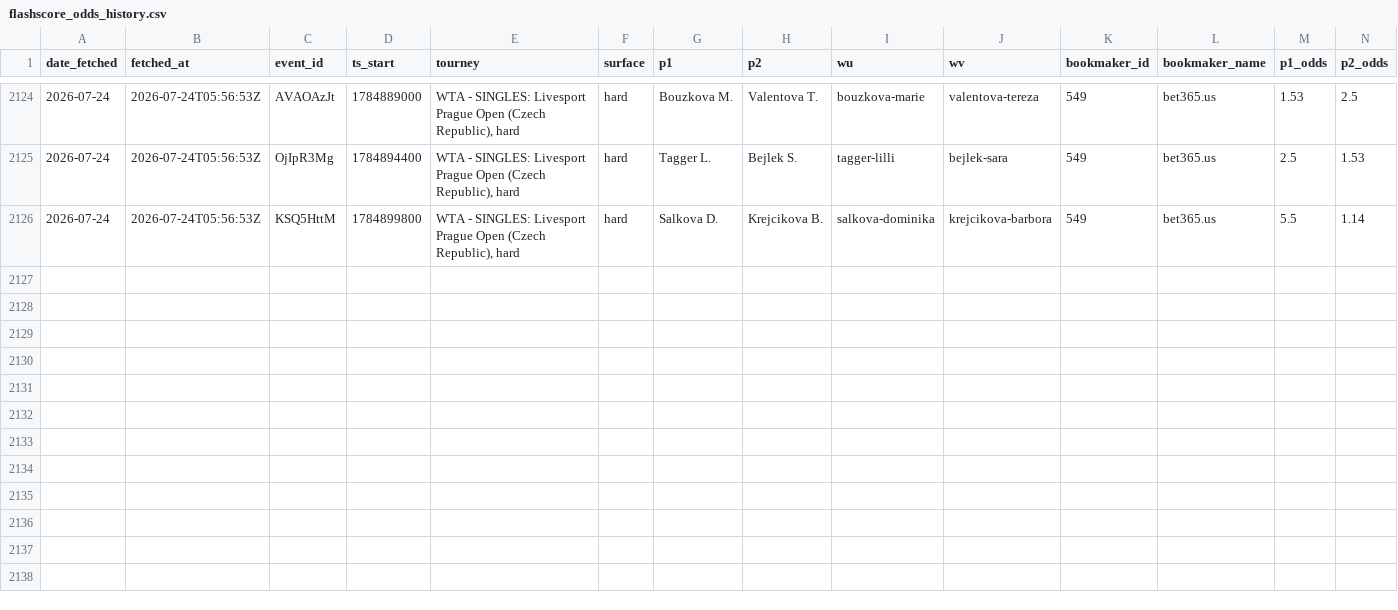
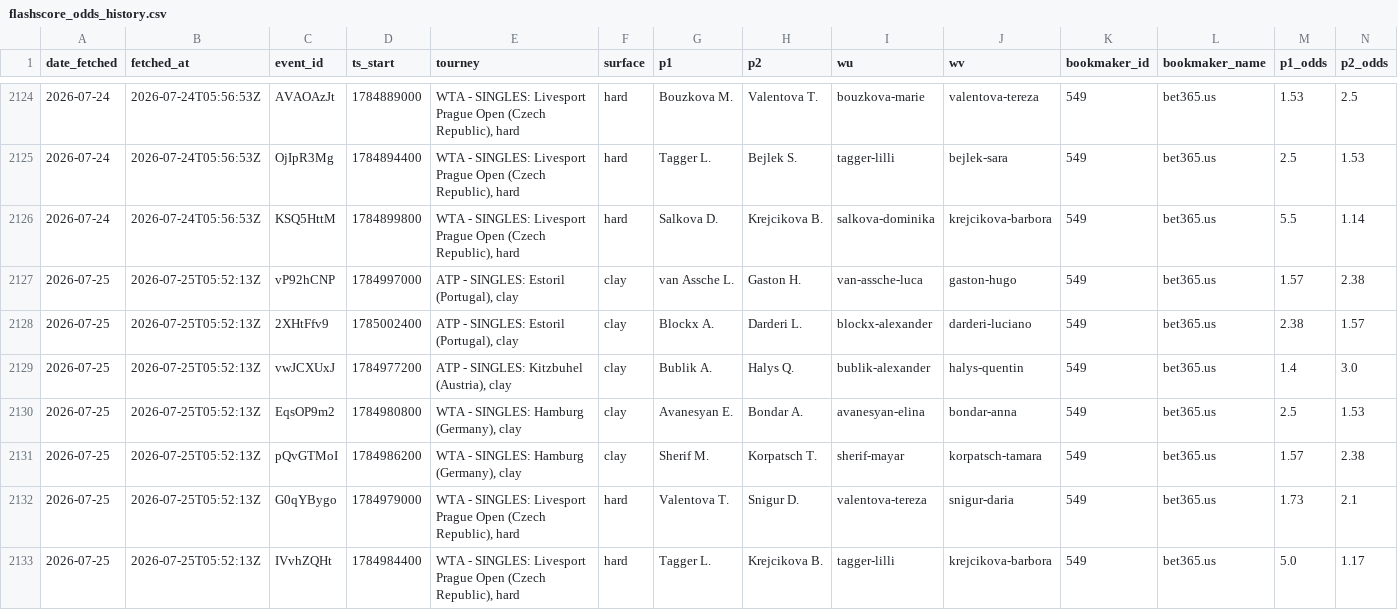
Before and after one commit to gmalbert/tennis-predictions, a CSV file: data_files/flashscore_odds_history.csv, drawn as a sheet; only a part is shown, gaps mark what is left out; rows hold the shown columns only; the diff names each change by its address in the sheet, - before the commit and + after, or states it on an @@ line.

```diff
--- a/data_files/flashscore_odds_history.csv
+++ b/data_files/flashscore_odds_history.csv
+row 2127: 2026-07-25 | 2026-07-25T05:52:13Z | vP92hCNP | 1784997000 | ATP - SINGLES: Estoril (Portugal), clay | clay | van Assche L. | Gaston H. | van-assche-luca | gaston-hugo | 549 | bet365.us | 1.57 | 2.38
+row 2128: 2026-07-25 | 2026-07-25T05:52:13Z | 2XHtFfv9 | 1785002400 | ATP - SINGLES: Estoril (Portugal), clay | clay | Blockx A. | Darderi L. | blockx-alexander | darderi-luciano | 549 | bet365.us | 2.38 | 1.57
+row 2129: 2026-07-25 | 2026-07-25T05:52:13Z | vwJCXUxJ | 1784977200 | ATP - SINGLES: Kitzbuhel (Austria), clay | clay | Bublik A. | Halys Q. | bublik-alexander | halys-quentin | 549 | bet365.us | 1.4 | 3.0
+row 2130: 2026-07-25 | 2026-07-25T05:52:13Z | EqsOP9m2 | 1784980800 | WTA - SINGLES: Hamburg (Germany), clay | clay | Avanesyan E. | Bondar A. | avanesyan-elina | bondar-anna | 549 | bet365.us | 2.5 | 1.53
+row 2131: 2026-07-25 | 2026-07-25T05:52:13Z | pQvGTMoI | 1784986200 | WTA - SINGLES: Hamburg (Germany), clay | clay | Sherif M. | Korpatsch T. | sherif-mayar | korpatsch-tamara | 549 | bet365.us | 1.57 | 2.38
+row 2132: 2026-07-25 | 2026-07-25T05:52:13Z | G0qYBygo | 1784979000 | WTA - SINGLES: Livesport Prague Open (Czech Republic), hard | hard | Valentova T. | Snigur D. | valentova-tereza | snigur-daria | 549 | bet365.us | 1.73 | 2.1
+row 2133: 2026-07-25 | 2026-07-25T05:52:13Z | IVvhZQHt | 1784984400 | WTA - SINGLES: Livesport Prague Open (Czech Republic), hard | hard | Tagger L. | Krejcikova B. | tagger-lilli | krejcikova-barbora | 549 | bet365.us | 5.0 | 1.17
```
Also changed, not shown: tml-data/ongoing_tourneys.csv, 3 other files.
